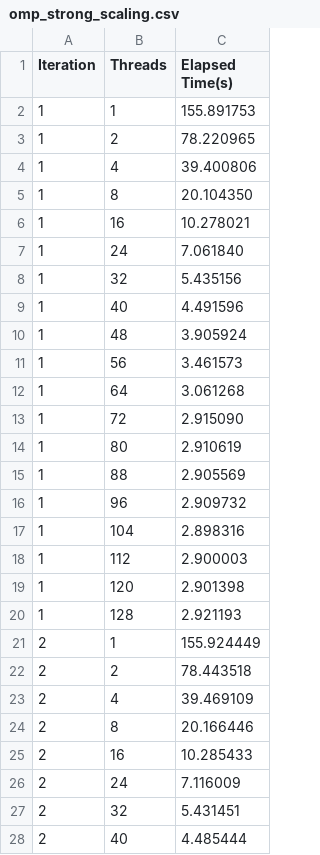
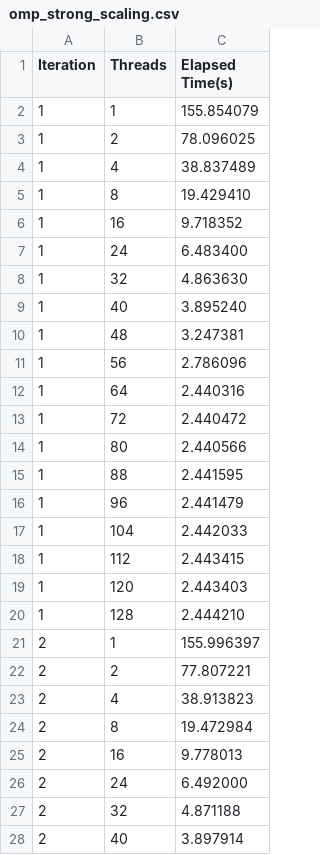
Before and after one commit to mzampar/High_Performance_Computing_2023, a CSV file: Excercise_2_c/scaling/results/omp_strong_scaling.csv, drawn as a sheet; only a part is shown; the diff covers the shown part only.

```diff
--- a/Excercise_2_c/scaling/results/omp_strong_scaling.csv
+++ b/Excercise_2_c/scaling/results/omp_strong_scaling.csv
@@ -1,28 +1,28 @@
 Iteration,Threads,Elapsed Time(s)
-1,1,155.891753
-1,2,78.220965
-1,4,39.400806
-1,8,20.104350
-1,16,10.278021
-1,24,7.061840
-1,32,5.435156
-1,40,4.491596
-1,48,3.905924
-1,56,3.461573
-1,64,3.061268
-1,72,2.915090
-1,80,2.910619
-1,88,2.905569
-1,96,2.909732
-1,104,2.898316
-1,112,2.900003
-1,120,2.901398
-1,128,2.921193
-2,1,155.924449
-2,2,78.443518
-2,4,39.469109
-2,8,20.166446
-2,16,10.285433
-2,24,7.116009
-2,32,5.431451
-2,40,4.485444
+1,1,155.854079
+1,2,78.096025
+1,4,38.837489
+1,8,19.429410
+1,16,9.718352
+1,24,6.483400
+1,32,4.863630
+1,40,3.895240
+1,48,3.247381
+1,56,2.786096
+1,64,2.440316
+1,72,2.440472
+1,80,2.440566
+1,88,2.441595
+1,96,2.441479
+1,104,2.442033
+1,112,2.443415
+1,120,2.443403
+1,128,2.444210
+2,1,155.996397
+2,2,77.807221
+2,4,38.913823
+2,8,19.472984
+2,16,9.778013
+2,24,6.492000
+2,32,4.871188
+2,40,3.897914
```
Also changed, not shown: 68 edited cells elsewhere in this file, Excercise_2_c/scaling/results/omp_weak_scaling.csv, 5 other files.
